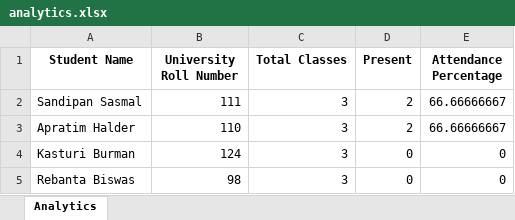
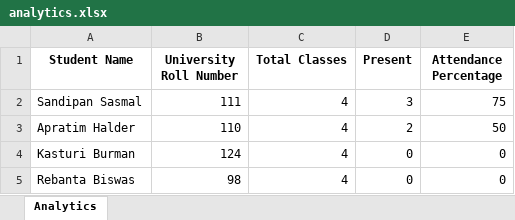
Before and after one commit to SandipanSasmal/Attendance-Tracker-Python-Project, an Excel workbook: analytics/December 2024/CSE101/analytics.xlsx, sheet Analytics, drawn as a sheet; values as stored, in another font and other column widths than the file's, no borders; the diff names each change by its address in the sheet, - before the commit and + after, or states it on an @@ line.

```diff
--- a/analytics/December 2024/CSE101/analytics.xlsx (sheet Analytics)
+++ b/analytics/December 2024/CSE101/analytics.xlsx (sheet Analytics)
-C2:C5 (Total Classes): 3
+C2:C5 (Total Classes): 4
-D2 (Present): 2
+D2 (Present): 3
-E2 (Attendance Percentage): 66.66666667
+E2 (Attendance Percentage): 75
-E3 (Attendance Percentage): 66.66666667
+E3 (Attendance Percentage): 50
```
Also changed, not shown: analytics/December 2024/BSM201/analytics.xlsx, analytics/November 2024/ECE101/analytics.xlsx, 8 other files.
